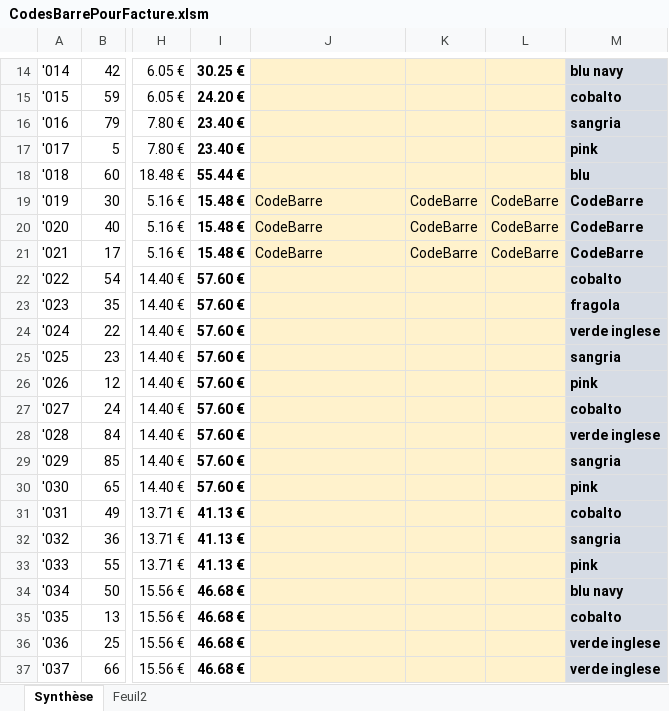
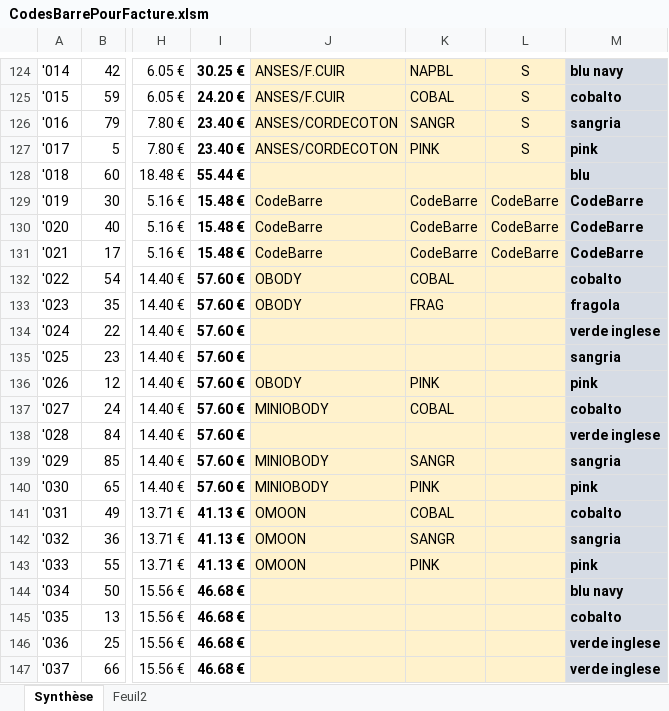
Before and after one commit to jeuleu/obg, an Excel workbook: Commande/CodesBarrePourFacture.xlsm, sheet Synthèse, drawn as a sheet; only a part is shown, gaps mark what is left out; values as stored, in another font and other column widths than the file's, no borders; conditional formats not drawn; addresses are those after the commit; the diff covers the shown part only; the diff names each change by its address in the sheet, - before the commit and + after, or states it on an @@ line.

```diff
--- a/Commande/CodesBarrePourFacture.xlsm (sheet Synthèse)
+++ b/Commande/CodesBarrePourFacture.xlsm (sheet Synthèse)
-J124:J125: (empty)
+J124:J125: ANSES/F.CUIR
-K124: (empty)
+K124: NAPBL
-L124:L127: (empty)
+L124:L127: S
-K125: (empty)
+K125: COBAL
-J126:J127: (empty)
+J126:J127: ANSES/CORDECOTON
-K126: (empty)
+K126: SANGR
-K127: (empty)
+K127: PINK
-J132:J133: (empty)
+J132:J133: OBODY
-K132: (empty)
+K132: COBAL
-K133: (empty)
+K133: FRAG
-J136: (empty)
+J136: OBODY
-K136: (empty)
+K136: PINK
-J137: (empty)
+J137: MINIOBODY
-K137: (empty)
+K137: COBAL
-J139:J140: (empty)
+J139:J140: MINIOBODY
-K139: (empty)
+K139: SANGR
-K140: (empty)
+K140: PINK
-J141:J143: (empty)
+J141:J143: OMOON
-K141: (empty)
+K141: COBAL
-K142: (empty)
+K142: SANGR
-K143: (empty)
+K143: PINK
```
Also changed, not shown: 110 added rows, 3 removed rows, 64 edited cells and cell formats elsewhere in this sheet, formulas that keep their value, Commande/recapCommandes-TableauCroise.xlsm, 1 other file.
